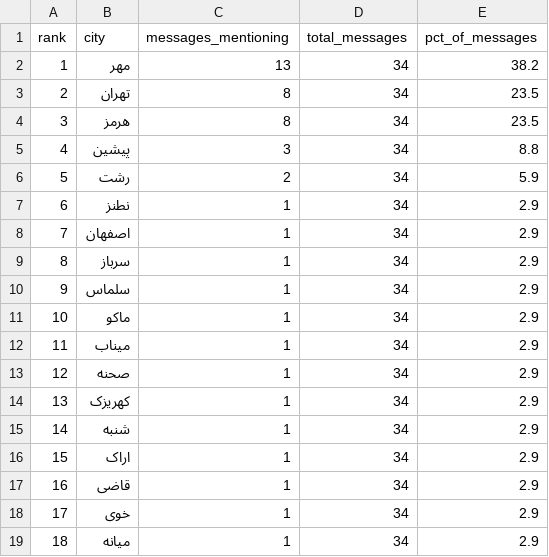
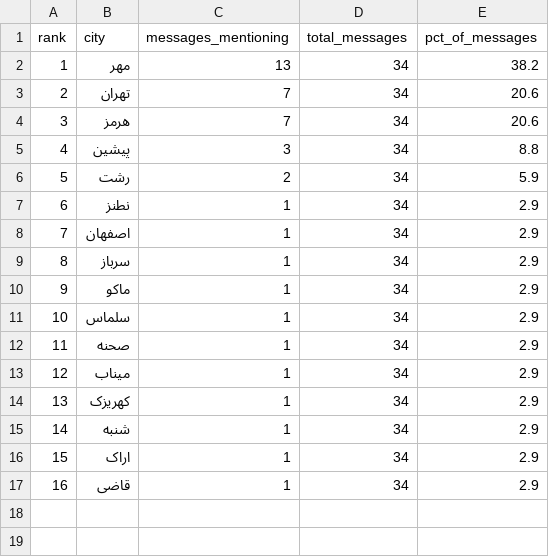
Before and after one commit to Baggiest/ZADAN, a CSV file: public/sample/counts-72h.csv, drawn as a sheet; removed rows and columns are numbered as before the commit, all else as after; the diff names each change by its address in the sheet, - before the commit and + after, or states it on an @@ line.

```diff
--- a/public/sample/counts-72h.csv
+++ b/public/sample/counts-72h.csv
-C3:C4 (messages_mentioning): 8
+C3:C4 (messages_mentioning): 7
-E3:E4 (pct_of_messages): 23.5
+E3:E4 (pct_of_messages): 20.6
@@ row 11 moved to row 10: 9 @@
@@ column A (rank) renumbered between rows 11 and 13 @@
@@ row 13 moved to row 12: 11 @@
-row 18: 17 | خوی | 1 | 34 | 2.9
-row 19: 18 | میانه | 1 | 34 | 2.9
```
Also changed, not shown: public/sample/counts-24h.csv, public/sample/counts-48h.csv, 1 other file.
